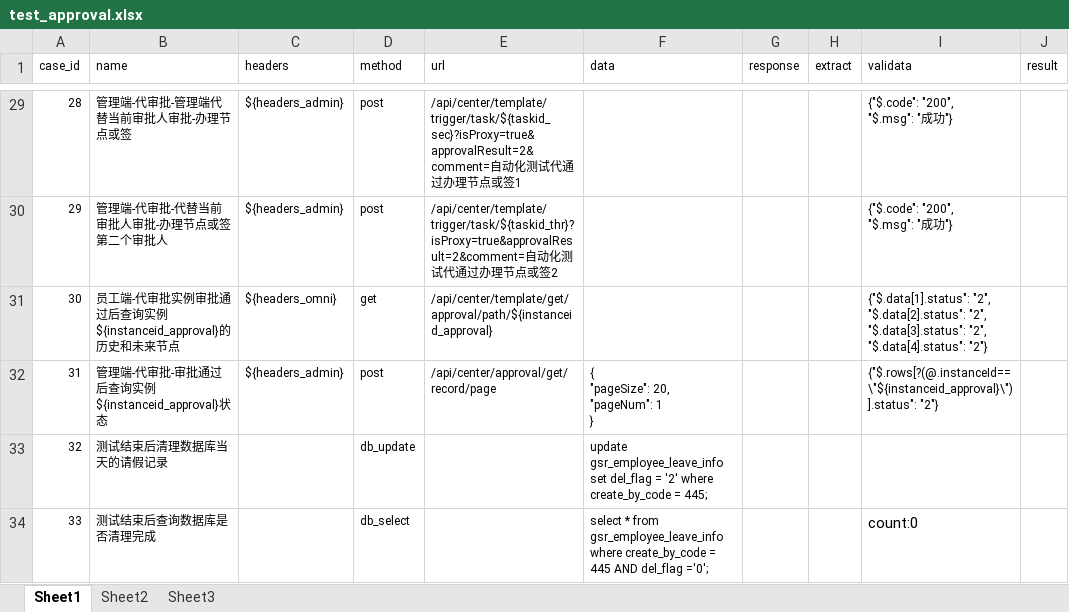
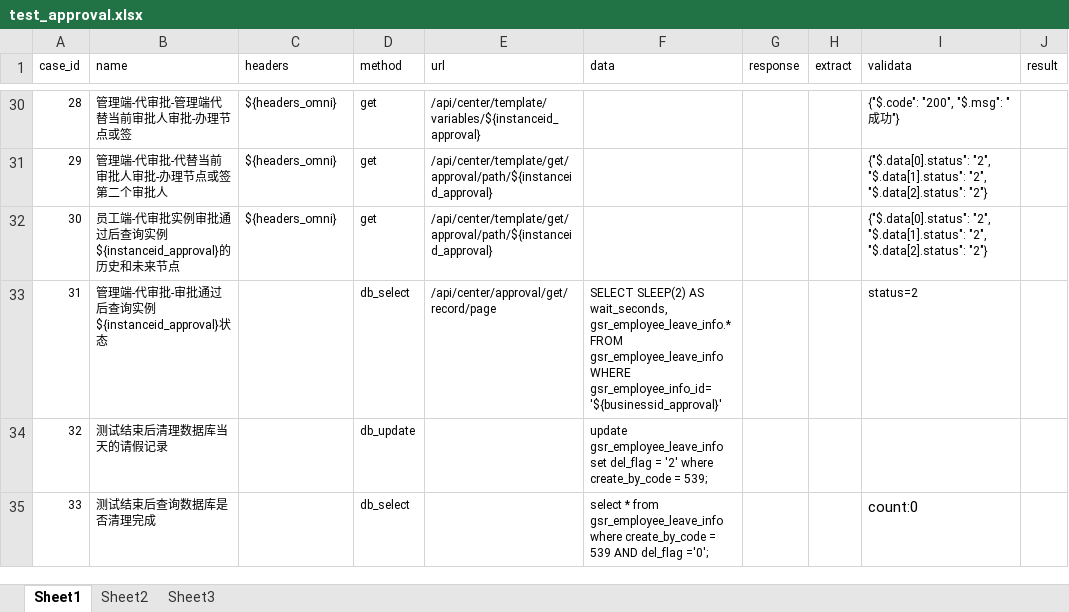
Before and after one commit to XiaoLuTes/apitest, an Excel workbook: testcase/test_approval.xlsx, sheet Sheet1, drawn as a sheet; only a part is shown, gaps mark what is left out; values as stored, in another font and other column widths than the file's, no borders; addresses are those after the commit; ↵ is a line break in a cell; the diff covers the shown part only; the diff names each change by its address in the sheet, - before the commit and + after, or states it on an @@ line.

```diff
--- a/testcase/test_approval.xlsx (sheet Sheet1)
+++ b/testcase/test_approval.xlsx (sheet Sheet1)
-C30:C31 (headers): ${headers_admin}
+C30:C31 (headers): ${headers_omni}
-D30:D31 (method): post
+D30:D31 (method): get
-E30 (url): /api/center/template/trigger/task/${taskid_sec}?isProxy=true&approvalResult=2&comment=自动化测试代通过办理节点或签1
+E30 (url): /api/center/template/variables/${instanceid_approval}
-I30 (validata): {"$.code": "200", ↵ "$.msg": "成功"}
+I30 (validata): {"$.code": "200", "$.msg": "成功"}
-E31 (url): /api/center/template/trigger/task/${taskid_thr}?isProxy=true&approvalResult=2&comment=自动化测试代通过办理节点或签2
+E31 (url): /api/center/template/get/approval/path/${instanceid_approval}
-I31 (validata): {"$.code": "200", ↵ "$.msg": "成功"}
+I31 (validata): {"$.data[0].status": "2", "$.data[1].status": "2", "$.data[2].status": "2"}
-I32 (validata): {"$.data[1].status": "2", ↵ "$.data[2].status": "2", ↵ "$.data[3].status": "2", ↵ "$.data[4].status": "2"}
+I32 (validata): {"$.data[0].status": "2", "$.data[1].status": "2", "$.data[2].status": "2"}
-C33 (headers): ${headers_admin}
+C33 (headers): (empty)
-D33 (method): post
+D33 (method): db_select
-F33 (data): { ↵ "pageSize": 20, ↵ "pageNum": 1 ↵ }
+F33 (data): SELECT SLEEP(2) AS wait_seconds, gsr_employee_leave_info.* FROM gsr_employee_leave_info WHERE gsr_employee_info_id='${businessid_approval}'
-I33 (validata): {"$.rows[?(@.instanceId==\"${instanceid_approval}\")].status": "2"}
+I33 (validata): status=2
-F34 (data): …create_by_code = 445;
+F34 (data): …create_by_code = 539;
-F35 (data): …create_by_code = 445 AND del_flag…
+F35 (data): …create_by_code = 539 AND del_flag…
```
Also changed, not shown: 1 added row and 25 edited cells elsewhere in this sheet, 1 other file.
